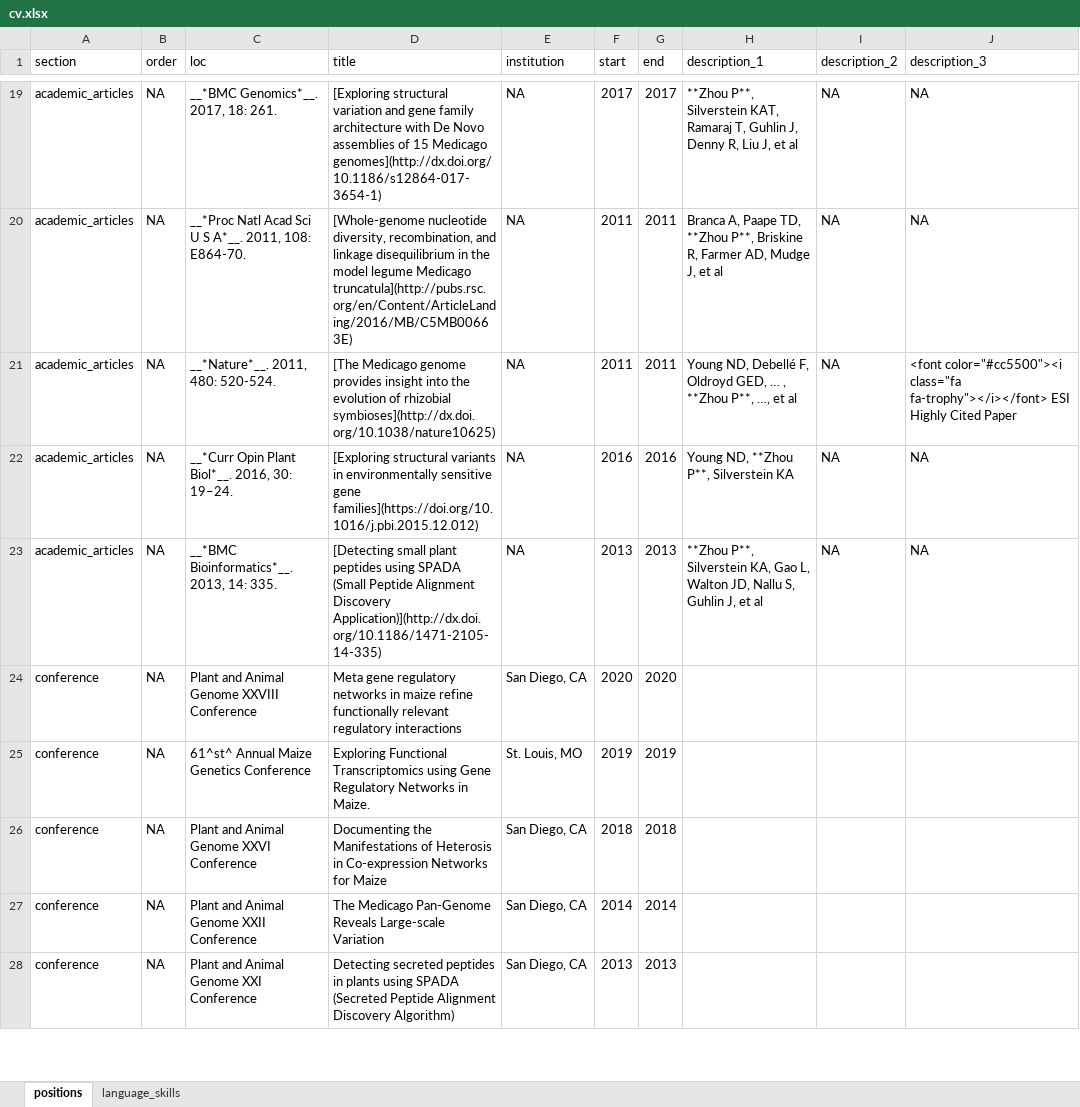
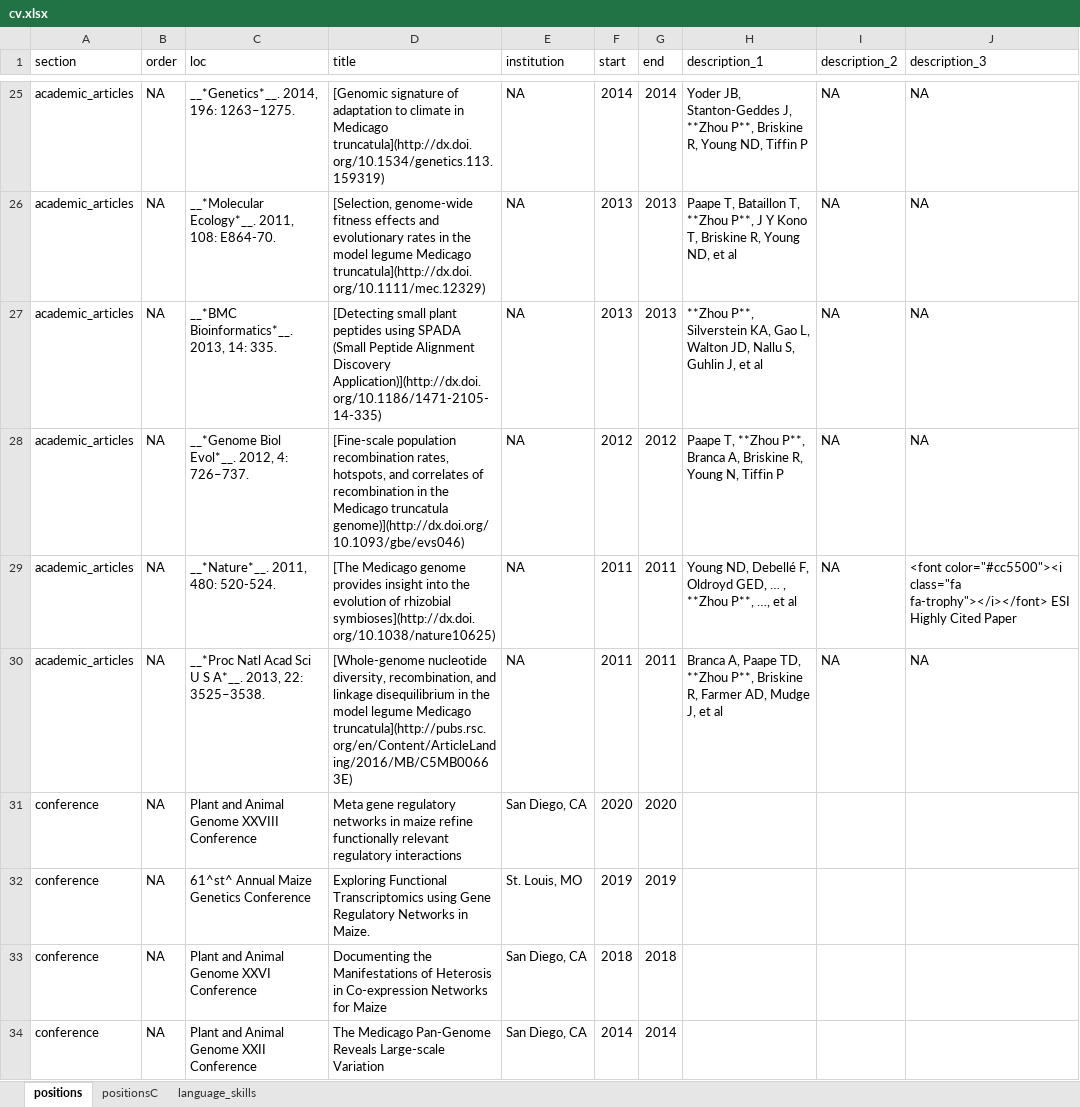
Before and after one commit to orionzhou/cv, an Excel workbook: cv.xlsx, sheet positions, drawn as a sheet; only a part is shown, gaps mark what is left out; the shorter side is filled out with more unchanged rows; values as stored, in another font and other column widths than the file's, no borders; addresses are those after the commit; the diff covers the shown part only; the diff names each change by its address in the sheet, - before the commit and + after, or states it on an @@ line.

```diff
--- a/cv.xlsx (sheet positions)
+++ b/cv.xlsx (sheet positions)
+sheet tab: positionsC
-C25 (loc): __*BMC Genomics*__. 2017, 18: 261.
+C25 (loc): __*Genetics*__. 2014, 196: 1263–1275.
-D25 (title): [Exploring structural variation and gene family architecture with De Novo assemblies of 15 Medicago genomes](http://dx.doi.org/10.1186/s12864-017-3654-1)
+D25 (title): [Genomic signature of adaptation to climate in Medicago truncatula](http://dx.doi.org/10.1534/genetics.113.159319)
-F25 (start): 2017
+F25 (start): 2014
-G25 (end): 2017
+G25 (end): 2014
-H25 (description_1): **Zhou P**, Silverstein KAT, Ramaraj T, Guhlin J, Denny R, Liu J, et al
+H25 (description_1): Yoder JB, Stanton-Geddes J, **Zhou P**, Briskine R, Young ND, Tiffin P
-C26 (loc): __*Proc Natl Acad Sci U S A*__. 2011, 108:…
+C26 (loc): __*Molecular Ecology*__. 2011, 108:…
-D26 (title): [Whole-genome nucleotide diversity, recombination, and linkage disequilibrium in the model legume Medicago truncatula](http://pubs.rsc.org/en/Content/ArticleLanding/2016/MB/C5MB00663E)
+D26 (title): [Selection, genome-wide fitness effects and evolutionary rates in the model legume Medicago truncatula](http://dx.doi.org/10.1111/mec.12329)
-F26 (start): 2011
+F26 (start): 2013
-G26 (end): 2011
+G26 (end): 2013
-H26 (description_1): Branca A, Paape TD, **Zhou P**, Briskine R, Farmer AD, Mudge J, et al
+H26 (description_1): Paape T, Bataillon T, **Zhou P**, J Y Kono T, Briskine R, Young ND, et al
+row 27: academic_articles | NA | __*BMC Bioinformatics*__. 2013, 14: 335. | [Detecting small plant peptides using SPADA (Small Peptide Alignment Discovery Application)](http://dx.doi.org/10.1186/1471-2105-14-335) | NA | 2013 | 2013 | **Zhou P**, Silverstein KA, Gao L, Walton JD, Nallu S, Guhlin J, et al | NA | NA
+row 28: academic_articles | NA | __*Genome Biol Evol*__. 2012, 4: 726–737. | [Fine-scale population recombination rates, hotspots, and correlates of recombination in the Medicago truncatula genome)](http://dx.doi.org/10.1093/gbe/evs046) | NA | 2012 | 2012 | Paape T, **Zhou P**, Branca A, Briskine R, Young N, Tiffin P | NA | NA
@@ row 22 moved to row 24: academic_articles @@
-C30 (loc): __*BMC Bioinformatics*__. 2013, 14: 335.
+C30 (loc): __*Proc Natl Acad Sci U S A*__. 2013, 22: 3525–3538.
-D30 (title): [Detecting small plant peptides using SPADA (Small Peptide Alignment Discovery Application)](http://dx.doi.org/10.1186/1471-2105-14-335)
+D30 (title): [Whole-genome nucleotide diversity, recombination, and linkage disequilibrium in the model legume Medicago truncatula](http://pubs.rsc.org/en/Content/ArticleLanding/2016/MB/C5MB00663E)
-F30 (start): 2013
+F30 (start): 2011
-G30 (end): 2013
+G30 (end): 2011
-H30 (description_1): **Zhou P**, Silverstein KA, Gao L, Walton JD, Nallu S, Guhlin J, et…
+H30 (description_1): Branca A, Paape TD, **Zhou P**, Briskine R, Farmer AD, Mudge J, et…
```
Also changed, not shown: 6 added rows, 1 removed row and 23 edited cells elsewhere in this sheet, 9 other files.
